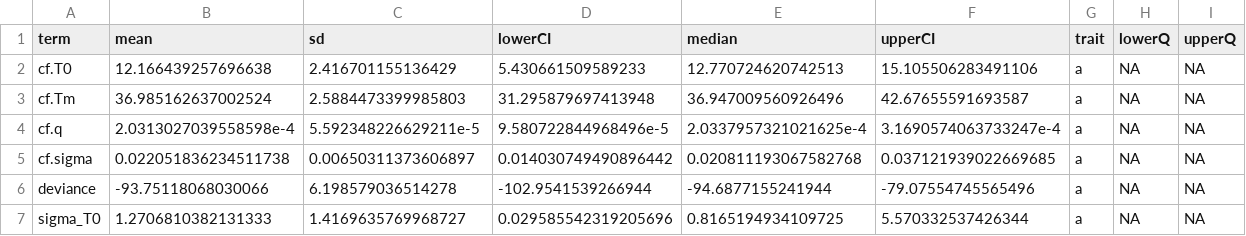
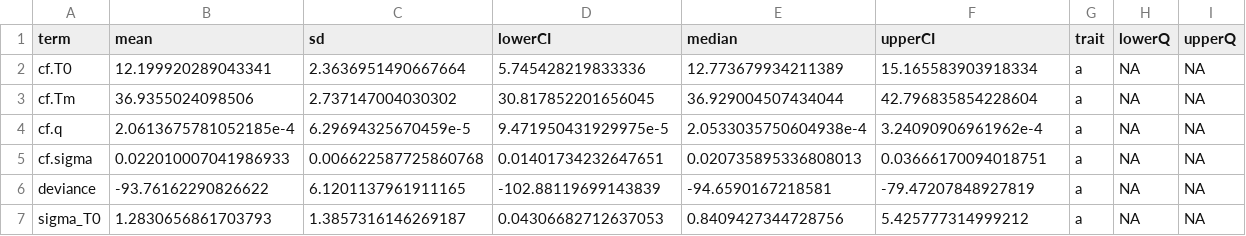
Before and after one commit to BernhardtLab/Arctic-VBD, a CSV file: data-processed/a/a.alldata.params.summary.csv, drawn as a sheet; only a part is shown; the diff covers the shown part only.

```diff
--- a/data-processed/a/a.alldata.params.summary.csv
+++ b/data-processed/a/a.alldata.params.summary.csv
@@ -1,7 +1,7 @@
 term,mean,sd,lowerCI,median,upperCI,trait,lowerQ,upperQ
-cf.T0,12.166439257696638,2.416701155136429,5.430661509589233,12.770724620742513,15.105506283491106,a,NA,NA
-cf.Tm,36.985162637002524,2.5884473399985803,31.295879697413948,36.947009560926496,42.67655591693587,a,NA,NA
-cf.q,2.0313027039558598e-4,5.592348226629211e-5,9.580722844968496e-5,2.0337957321021625e-4,3.1690574063733247e-4,a,NA,NA
-cf.sigma,0.022051836234511738,0.00650311373606897,0.014030749490896442,0.020811193067582768,0.037121939022669685,a,NA,NA
-deviance,-93.75118068030066,6.198579036514278,-102.9541539266944,-94.6877155241944,-79.07554745565496,a,NA,NA
-sigma_T0,1.2706810382131333,1.4169635769968727,0.029585542319205696,0.8165194934109725,5.570332537426344,a,NA,NA
+cf.T0,12.199920289043341,2.3636951490667664,5.745428219833336,12.773679934211389,15.165583903918334,a,NA,NA
+cf.Tm,36.9355024098506,2.737147004030302,30.817852201656045,36.929004507434044,42.796835854228604,a,NA,NA
+cf.q,2.0613675781052185e-4,6.29694325670459e-5,9.471950431929975e-5,2.0533035750604938e-4,3.24090906961962e-4,a,NA,NA
+cf.sigma,0.022010007041986933,0.006622587725860768,0.01401734232647651,0.020735895336808013,0.03666170094018751,a,NA,NA
+deviance,-93.76162290826622,6.1201137961911165,-102.88119699143839,-94.6590167218581,-79.47207848927819,a,NA,NA
+sigma_T0,1.2830656861703793,1.3857316146269187,0.04306682712637053,0.8409427344728756,5.425777314999212,a,NA,NA
```
Also changed, not shown: 22 edited cells elsewhere in this file, data-processed/a/a.alldata.predictions.summary.csv.
